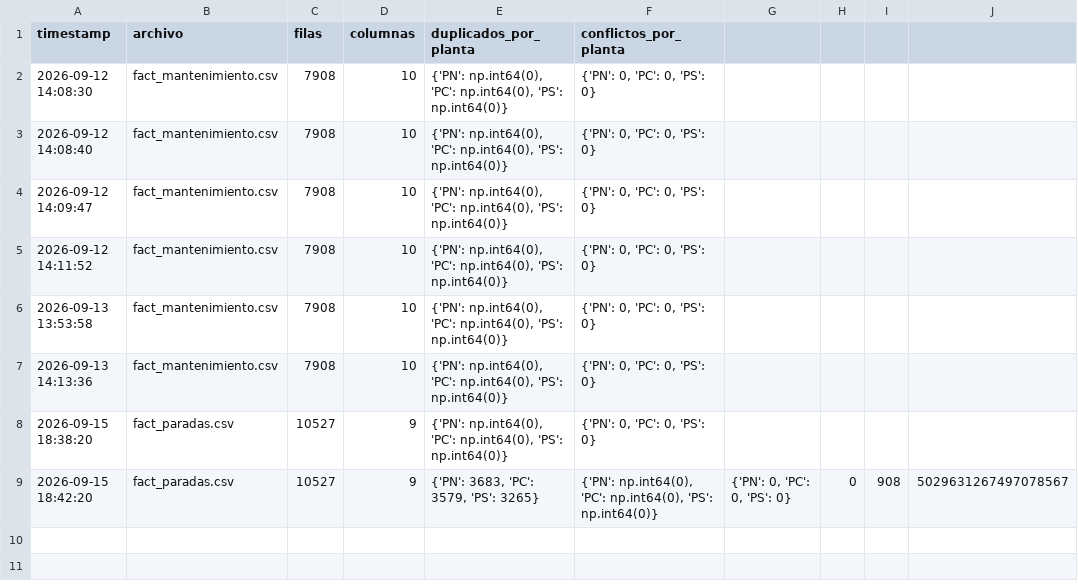
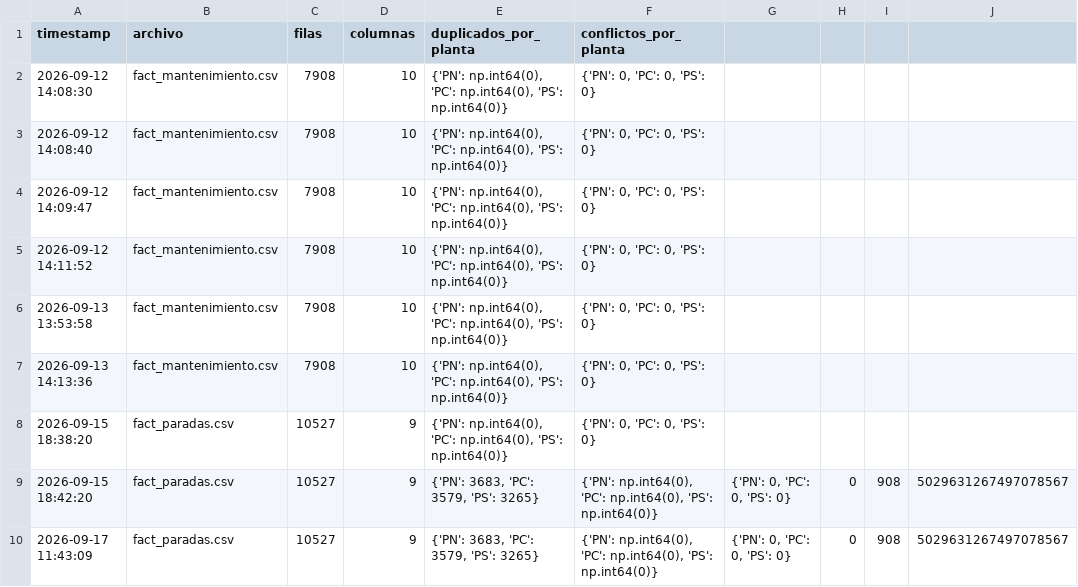
Before and after one commit to josue789a/Mineria-simulacion-v2, a CSV file: data/processed/_log_exportaciones.csv, drawn as a sheet.

Commit message:
3. Carga de fact_produccion_legacy

```diff
--- a/data/processed/_log_exportaciones.csv
+++ b/data/processed/_log_exportaciones.csv
@@ -9 +9,2 @@
 2026-09-15 18:42:20,fact_paradas.csv,10527,9,"{'PN': 3683, 'PC': 3579, 'PS': 3265}","{'PN': np.int64(0), 'PC': np.int64(0), 'PS': np.int64(0)}","{'PN': 0, 'PC': 0, 'PS': 0}",0,908,5029631267497078567
+2026-09-17 11:43:09,fact_paradas.csv,10527,9,"{'PN': 3683, 'PC': 3579, 'PS': 3265}","{'PN': np.int64(0), 'PC': np.int64(0), 'PS': np.int64(0)}","{'PN': 0, 'PC': 0, 'PS': 0}",0,908,5029631267497078567
```
Also changed, not shown: 1 other file.
